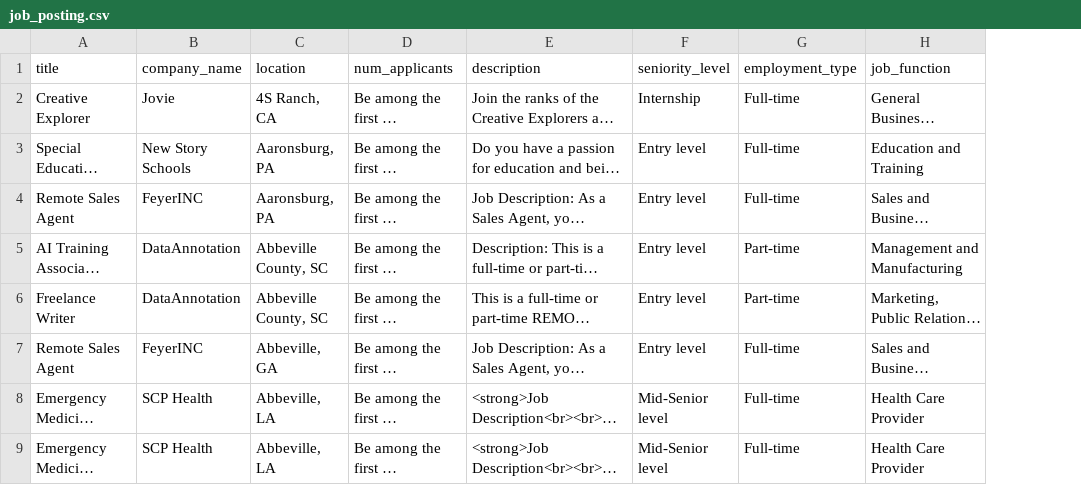
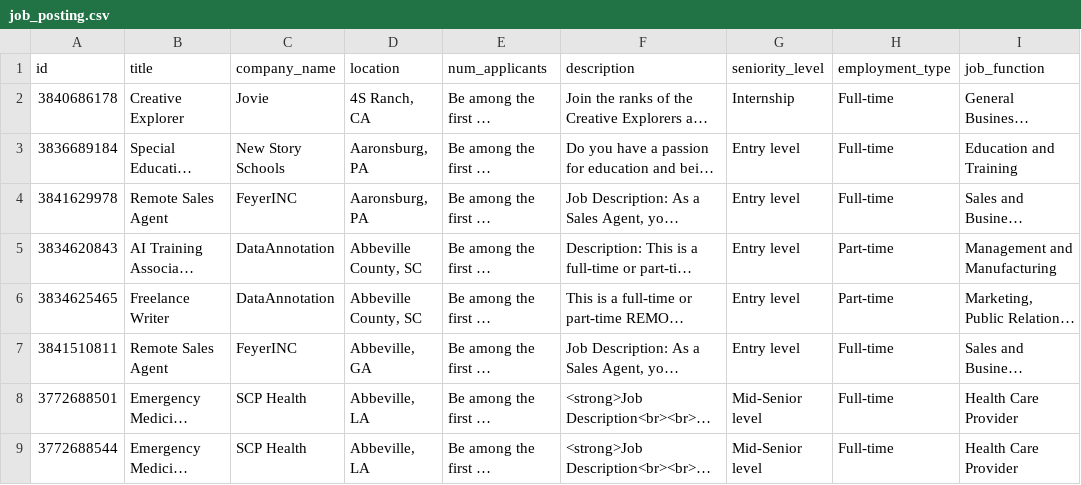
Before and after one commit to chuthimai/data_mining, a CSV file: file_csv_limit/job_posting.csv, drawn as a sheet; only a part is shown; long unchanged cells end in …; the diff names each change by its address in the sheet, - before the commit and + after, or states it on an @@ line.

```diff
--- a/file_csv_limit/job_posting.csv
+++ b/file_csv_limit/job_posting.csv
+column A (id), rows 2-9: 3840686178 | 3836689184 | 3841629978 | 3834620843 | 3834625465 | 3841510811 | 3772688501 | 3772688544
```
Also changed, not shown: 8 other files.
